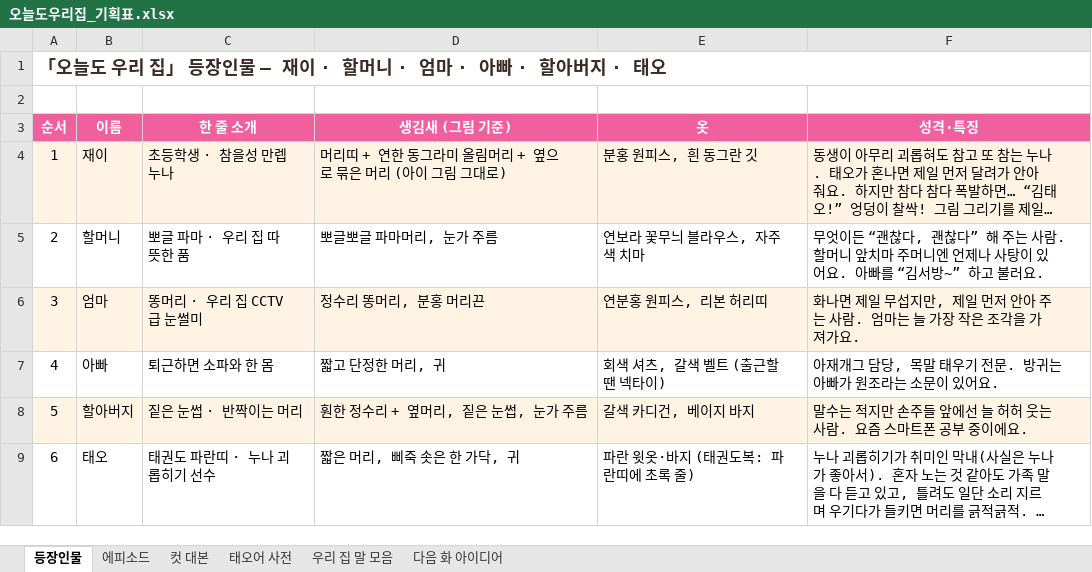
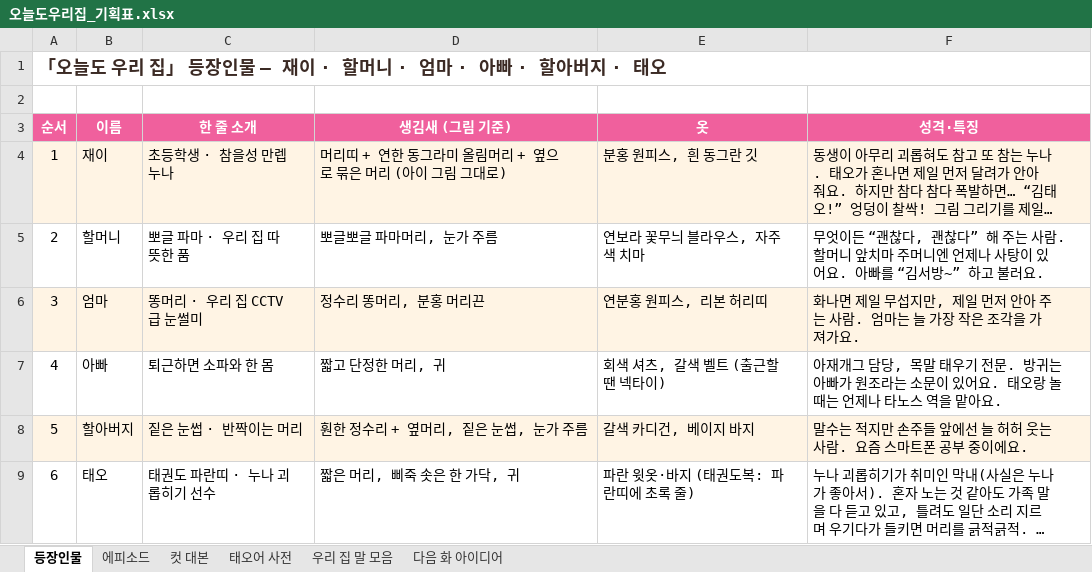
Before and after one commit to seangold8888/seangold8888.github.io, an Excel workbook: webtoon/planning/오늘도우리집_기획표.xlsx, sheet 등장인물, drawn as a sheet; long unchanged cells end in …; values as stored, in another font and other column widths than the file's, no borders; the diff names each change by its address in the sheet, - before the commit and + after, or states it on an @@ line.

```diff
--- a/webtoon/planning/오늘도우리집_기획표.xlsx (sheet 등장인물)
+++ b/webtoon/planning/오늘도우리집_기획표.xlsx (sheet 등장인물)
-F7 (성격·특징): …있어요.
+F7 (성격·특징): …있어요. 태오랑 놀 때는 언제나 타노스 역을 맡아요.
```
Also changed, not shown: sheet 우리 집 말 모음, 6 other files.
